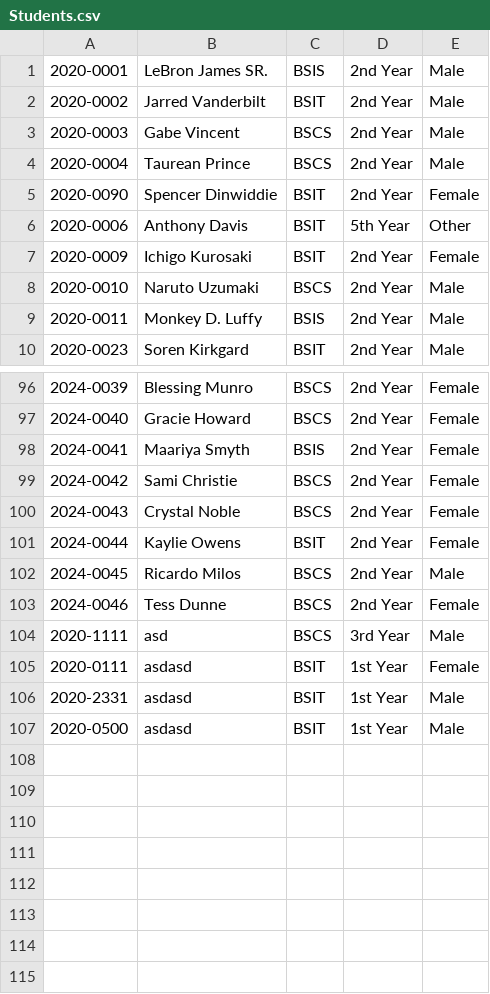
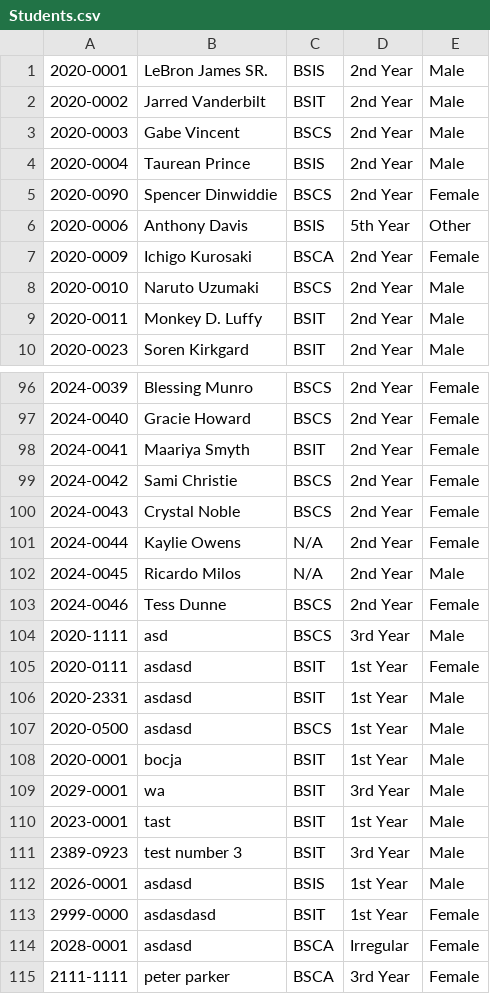
Before and after one commit to ShimoLAG/SSIS-PROJECT, a CSV file: SSIS-PROJECT-main/Students.csv, drawn as a sheet; only a part is shown, gaps mark what is left out; the diff covers the shown part only.

```diff
--- a/SSIS-PROJECT-main/Students.csv
+++ b/SSIS-PROJECT-main/Students.csv
@@ -3,8 +3,8 @@
 2020-0003,Gabe Vincent,BSCS,2nd Year,Male
-2020-0004,Taurean Prince,BSCS,2nd Year,Male
-2020-0090,Spencer Dinwiddie,BSIT,2nd Year,Female
-2020-0006,Anthony Davis,BSIT,5th Year,Other
-2020-0009,Ichigo Kurosaki,BSIT,2nd Year,Female
+2020-0004,Taurean Prince,BSIS,2nd Year,Male
+2020-0090,Spencer Dinwiddie,BSCS,2nd Year,Female
+2020-0006,Anthony Davis,BSIS,5th Year,Other
+2020-0009,Ichigo Kurosaki,BSCA,2nd Year,Female
 2020-0010,Naruto Uzumaki,BSCS,2nd Year,Male
-2020-0011,Monkey D. Luffy,BSIS,2nd Year,Male
+2020-0011,Monkey D. Luffy,BSIT,2nd Year,Male
 2020-0023,Soren Kirkgard,BSIT,2nd Year,Male
@@ -97,7 +97,7 @@
 2024-0040,Gracie Howard,BSCS,2nd Year,Female
-2024-0041,Maariya Smyth,BSIS,2nd Year,Female
+2024-0041,Maariya Smyth,BSIT,2nd Year,Female
 2024-0042,Sami Christie,BSCS,2nd Year,Female
 2024-0043,Crystal Noble,BSCS,2nd Year,Female
-2024-0044,Kaylie Owens,BSIT,2nd Year,Female
-2024-0045,Ricardo Milos,BSCS,2nd Year,Male
+2024-0044,Kaylie Owens,N/A,2nd Year,Female
+2024-0045,Ricardo Milos,N/A,2nd Year,Male
 2024-0046,Tess Dunne,BSCS,2nd Year,Female
@@ -106,2 +106,10 @@
 2020-2331,asdasd,BSIT,1st Year,Male
-2020-0500,asdasd,BSIT,1st Year,Male
+2020-0500,asdasd,BSCS,1st Year,Male
+2020-0001,bocja,BSIT,1st Year,Male
+2029-0001,wa,BSIT,3rd Year,Male
+2023-0001,tast,BSIT,1st Year,Male
+2389-0923,test number 3,BSIT,3rd Year,Male
+2026-0001,asdasd,BSIS,1st Year,Male
+2999-0000,asdasdasd,BSIT,1st Year,Female
+2028-0001,asdasd,BSCA,Irregular,Female
+2111-1111,peter parker,BSCA,3rd Year,Female
```
Also changed, not shown: 12 edited cells elsewhere in this file, SSIS-PROJECT-main/Courses.csv, 1 other file.
